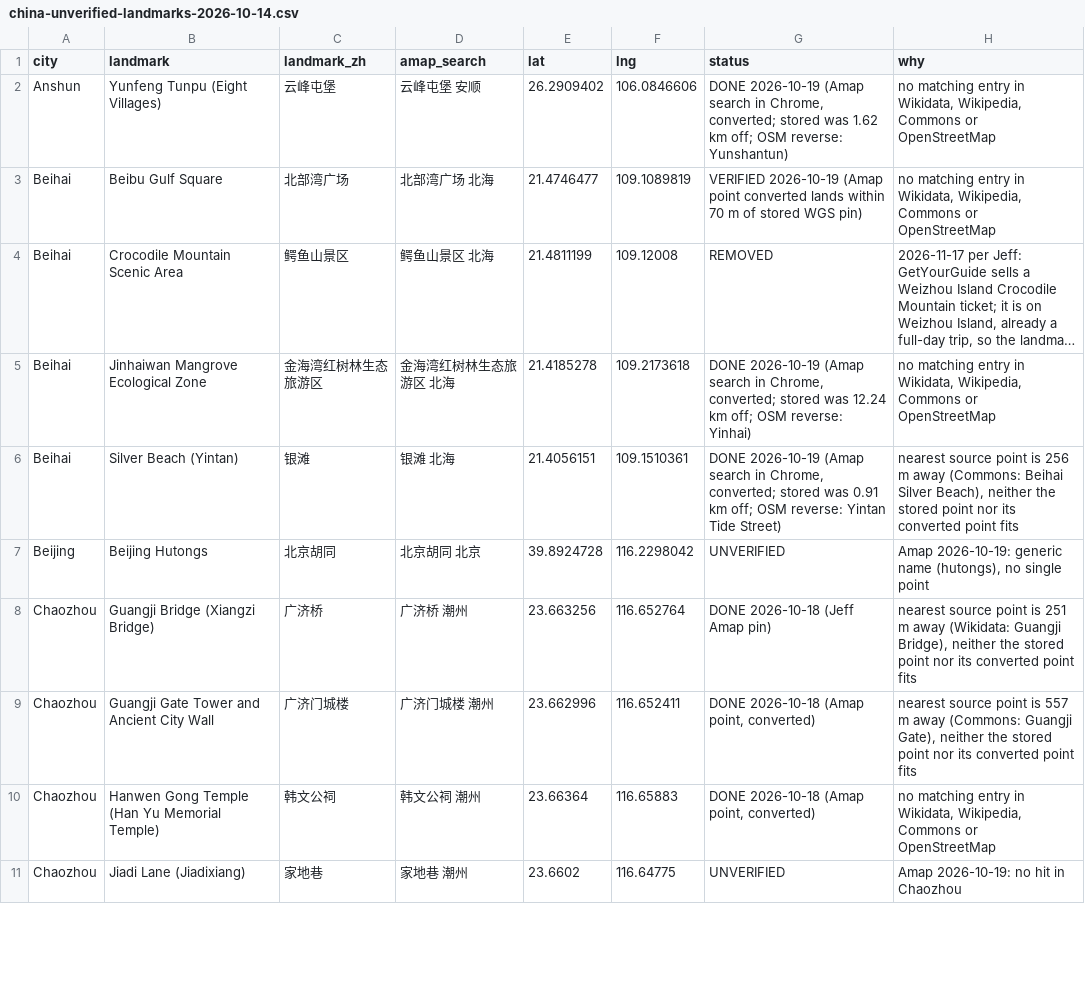
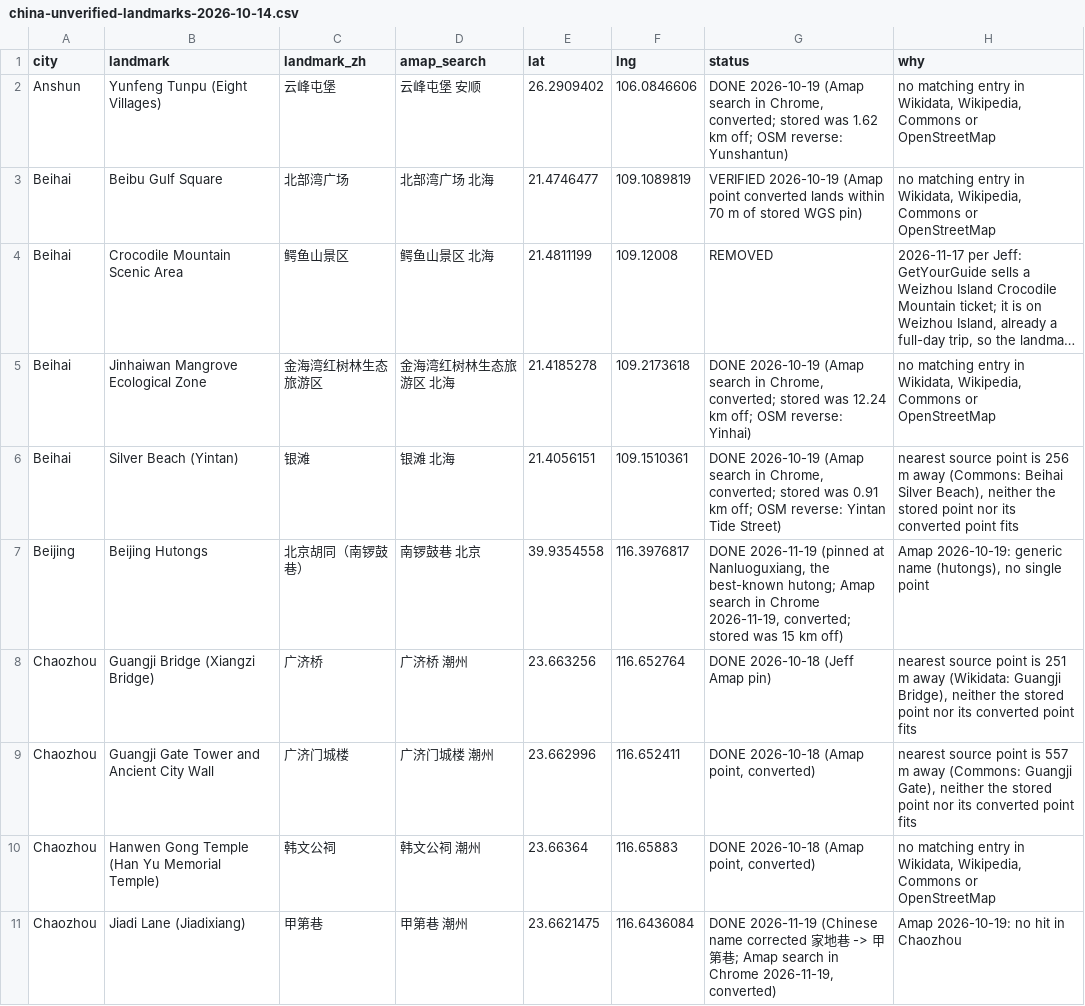
Before and after one commit to scjwolin57/Never-Roam-Alone, a CSV file: _needs-attention/china-unverified-landmarks-2026-10-14.csv, drawn as a sheet; only a part is shown; long unchanged cells end in …; the diff covers the shown part only.

```diff
--- a/_needs-attention/china-unverified-landmarks-2026-10-14.csv
+++ b/_needs-attention/china-unverified-landmarks-2026-10-14.csv
@@ -6,3 +6,3 @@ Beihai,Jinhaiwan Mangrove Ecological Zone,金海湾红树林生态旅游区,金
 Beihai,Silver Beach (Yintan),银滩,银滩 北海,21.4056151,109.1510361,"DONE 2026-10-19 (Amap search in Chrome, converted; stored was 0.91 km off; OSM reverse: Yintan Tide Street)","nearest source point is 256 m away (Commons: Beihai Silver Beach), neither the stored point nor its converted point fits"
-Beijing,Beijing Hutongs,北京胡同,北京胡同 北京,39.8924728,116.2298042,UNVERIFIED,"Amap 2026-10-19: generic name (hutongs), no single point"
+Beijing,Beijing Hutongs,北京胡同（南锣鼓巷）,南锣鼓巷 北京,39.9354558,116.3976817,"DONE 2026-11-19 (pinned at Nanluoguxiang, the best-known hutong; Amap search in Chrome 2026-11-19, converted; stored was 15 km off)","Amap 2026-10-19: generic name (hutongs), no single point"
 Chaozhou,Guangji Bridge (Xiangzi Bridge),广济桥,广济桥 潮州,23.663256,116.652764,DONE 2026-10-18 (Jeff Amap pin),"nearest source point is 251 m away (Wikidata: Guangji Bridge), neither the stored point nor its converted point fits"
@@ -10,2 +10,2 @@ Chaozhou,Guangji Gate Tower and Ancient City Wall,广济门城楼,广济门城
 Chaozhou,Hanwen Gong Temple (Han Yu Memorial Temple),韩文公祠,韩文公祠 潮州,23.66364,116.65883,"DONE 2026-10-18 (Amap point, converted)","no matching entry in Wikidata, Wikipedia, Commons or OpenStreetMap"
-Chaozhou,Jiadi Lane (Jiadixiang),家地巷,家地巷 潮州,23.6602,116.64775,UNVERIFIED,Amap 2026-10-19: no hit in Chaozhou
+Chaozhou,Jiadi Lane (Jiadixiang),甲第巷,甲第巷 潮州,23.6621475,116.6436084,"DONE 2026-11-19 (Chinese name corrected 家地巷 -> 甲第巷; Amap search in Chrome 2026-11-19, converted)",Amap 2026-10-19: no hit in Chaozhou
```
Also changed, not shown: 6 added rows, 6 removed rows and 82 edited cells elsewhere in this file, _needs-attention/landmark-pins-for-google.csv, 28 other files.
